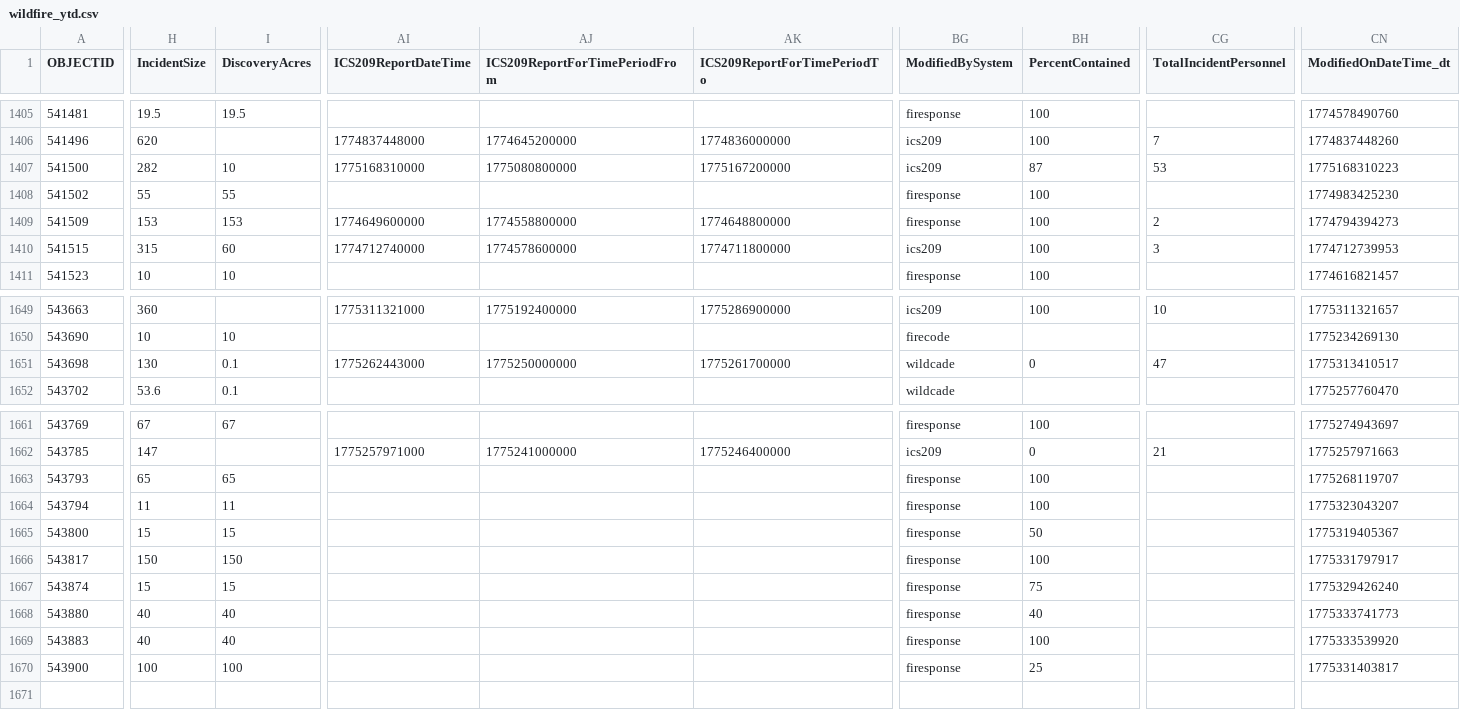
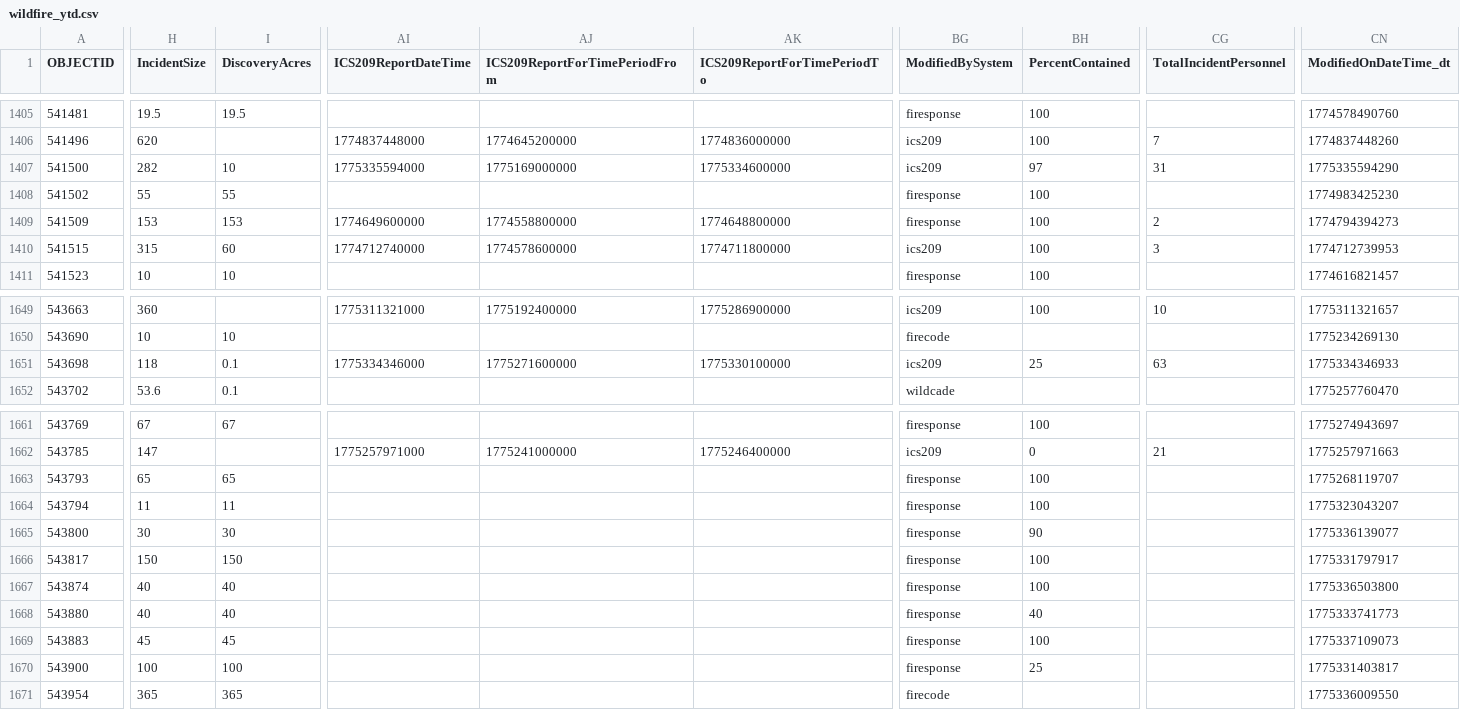
Before and after one commit to githamm/wildfire-tracker, a CSV file: data/wildfire_ytd.csv, drawn as a sheet; only a part is shown, gaps mark what is left out; rows hold the shown columns only; the diff covers the shown part only; the diff names each change by its address in the sheet, - before the commit and + after, or states it on an @@ line.

```diff
--- a/data/wildfire_ytd.csv
+++ b/data/wildfire_ytd.csv
-AI1407 (ICS209ReportDateTime): 1775168310000
+AI1407 (ICS209ReportDateTime): 1775335594000
-AJ1407 (ICS209ReportForTimePeriodFrom): 1775080800000
+AJ1407 (ICS209ReportForTimePeriodFrom): 1775169000000
-AK1407 (ICS209ReportForTimePeriodTo): 1775167200000
+AK1407 (ICS209ReportForTimePeriodTo): 1775334600000
-BH1407 (PercentContained): 87
+BH1407 (PercentContained): 97
-CG1407 (TotalIncidentPersonnel): 53
+CG1407 (TotalIncidentPersonnel): 31
-CN1407 (ModifiedOnDateTime_dt): 1775168310223
+CN1407 (ModifiedOnDateTime_dt): 1775335594290
-H1651 (IncidentSize): 130
+H1651 (IncidentSize): 118
-AI1651 (ICS209ReportDateTime): 1775262443000
+AI1651 (ICS209ReportDateTime): 1775334346000
-AJ1651 (ICS209ReportForTimePeriodFrom): 1775250000000
+AJ1651 (ICS209ReportForTimePeriodFrom): 1775271600000
-AK1651 (ICS209ReportForTimePeriodTo): 1775261700000
+AK1651 (ICS209ReportForTimePeriodTo): 1775330100000
-BG1651 (ModifiedBySystem): wildcade
+BG1651 (ModifiedBySystem): ics209
-BH1651 (PercentContained): 0
+BH1651 (PercentContained): 25
-CG1651 (TotalIncidentPersonnel): 47
+CG1651 (TotalIncidentPersonnel): 63
-CN1651 (ModifiedOnDateTime_dt): 1775313410517
+CN1651 (ModifiedOnDateTime_dt): 1775334346933
-H1665 (IncidentSize): 15
+H1665 (IncidentSize): 30
-I1665 (DiscoveryAcres): 15
+I1665 (DiscoveryAcres): 30
-BH1665 (PercentContained): 50
+BH1665 (PercentContained): 90
-CN1665 (ModifiedOnDateTime_dt): 1775319405367
+CN1665 (ModifiedOnDateTime_dt): 1775336139077
-H1667 (IncidentSize): 15
+H1667 (IncidentSize): 40
-I1667 (DiscoveryAcres): 15
+I1667 (DiscoveryAcres): 40
-BH1667 (PercentContained): 75
+BH1667 (PercentContained): 100
-CN1667 (ModifiedOnDateTime_dt): 1775329426240
+CN1667 (ModifiedOnDateTime_dt): 1775336503800
-H1669 (IncidentSize): 40
+H1669 (IncidentSize): 45
-I1669 (DiscoveryAcres): 40
+I1669 (DiscoveryAcres): 45
-CN1669 (ModifiedOnDateTime_dt): 1775333539920
+CN1669 (ModifiedOnDateTime_dt): 1775337109073
+row 1671: 543954 | 365 | 365 |  |  |  | firecode |  |  | 1775336009550
```
Also changed, not shown: 28 edited cells elsewhere in this file.
